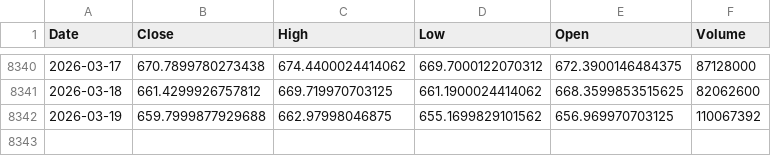
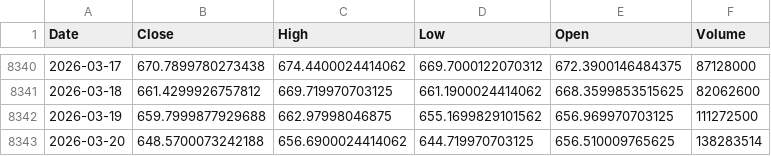
Before and after one commit to kittycapital/vix-spy, a CSV file: data/SPY.csv, drawn as a sheet; only a part is shown, gaps mark what is left out.

```diff
--- a/data/SPY.csv
+++ b/data/SPY.csv
@@ -8341,2 +8341,3 @@ Date,Close,High,Low,Open,Volume
 2026-03-18,661.4299926757812,669.719970703125,661.1900024414062,668.3599853515625,82062600
-2026-03-19,659.7999877929688,662.97998046875,655.1699829101562,656.969970703125,110067392
+2026-03-19,659.7999877929688,662.97998046875,655.1699829101562,656.969970703125,111272500
+2026-03-20,648.5700073242188,656.6900024414062,644.719970703125,656.510009765625,138283514
```
Also changed, not shown: data/VIX.csv.
